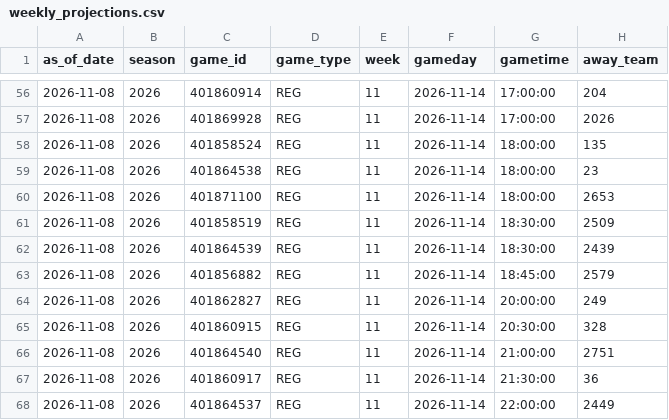
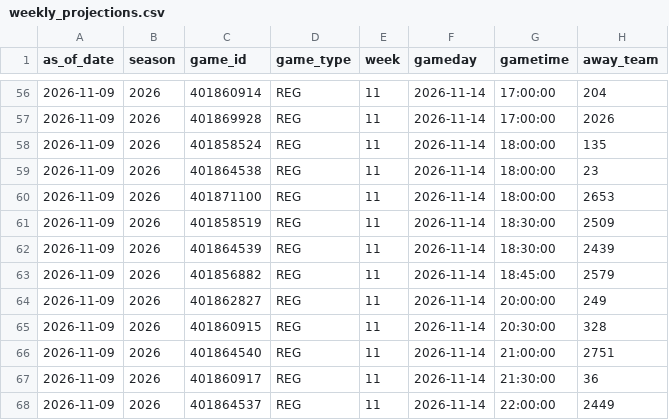
Before and after one commit to schwill2018/schwill2018.github.io, a CSV file: assets/data/fbs-elo/weekly_projections.csv, drawn as a sheet; only a part is shown, gaps mark what is left out; the diff covers the shown part only; the diff names each change by its address in the sheet, - before the commit and + after, or states it on an @@ line.

```diff
--- a/assets/data/fbs-elo/weekly_projections.csv
+++ b/assets/data/fbs-elo/weekly_projections.csv
-A56:A68 (as_of_date): 2026-11-08
+A56:A68 (as_of_date): 2026-11-09
```
Also changed, not shown: 58 edited cells elsewhere in this file, assets/data/fbs-elo/current_elo_rankings.csv.
